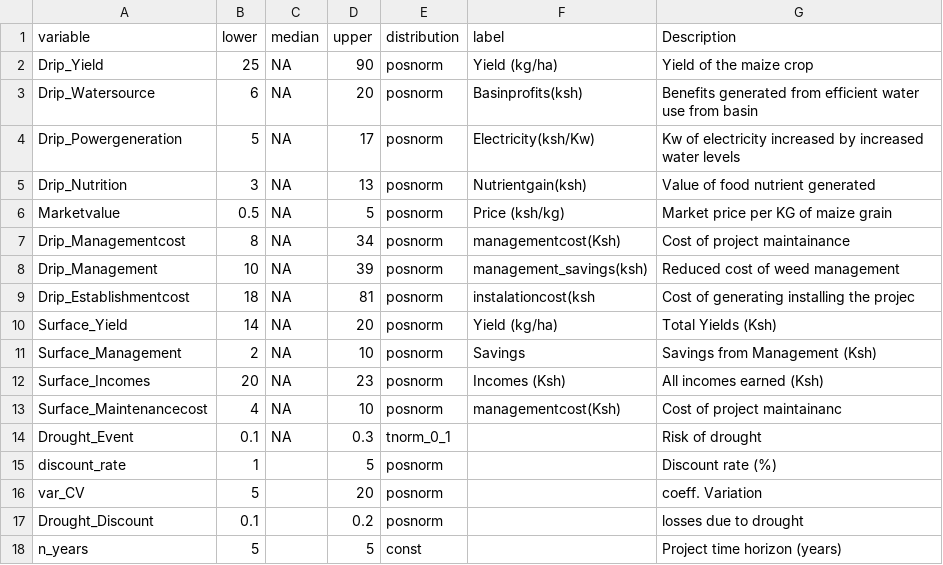
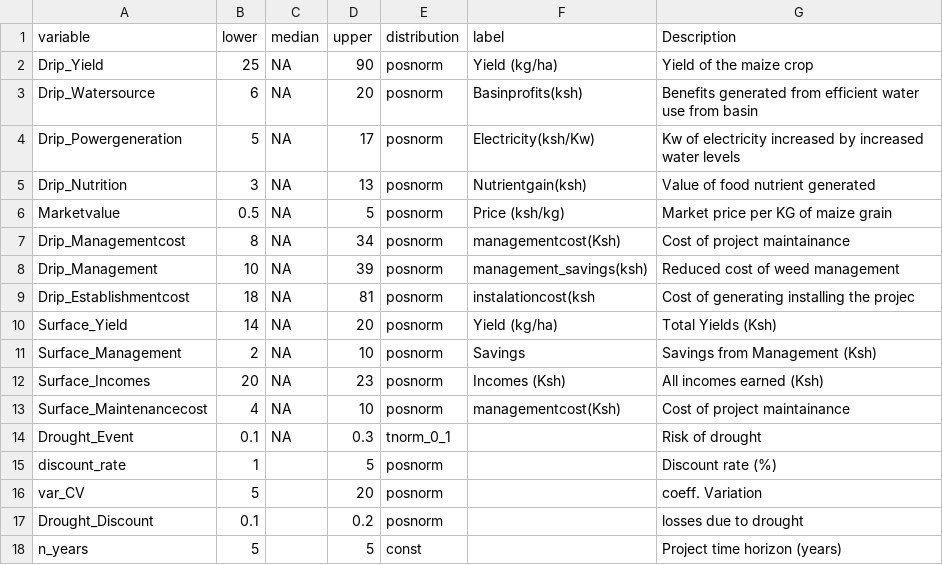
Before and after one commit to MrOyieyo/Decision-Analysis-Project, a CSV file: Estimates.csv, drawn as a sheet.

Commit message:
Update Estimates.csv

```diff
--- a/Estimates.csv
+++ b/Estimates.csv
@@ -12,3 +12,3 @@ Surface_Management,2,NA,10,posnorm,Savings,Savings from Management (Ksh)
 Surface_Incomes,20,NA,23,posnorm,Incomes (Ksh),All incomes earned (Ksh)
-Surface_Maintenancecost,4,NA,10,posnorm,managementcost(Ksh),Cost of project maintainanc
+Surface_Maintenancecost,4,NA,10,posnorm,managementcost(Ksh),Cost of project maintainance,
 Drought_Event,0.1,NA,0.3,tnorm_0_1,,Risk of drought,
```
